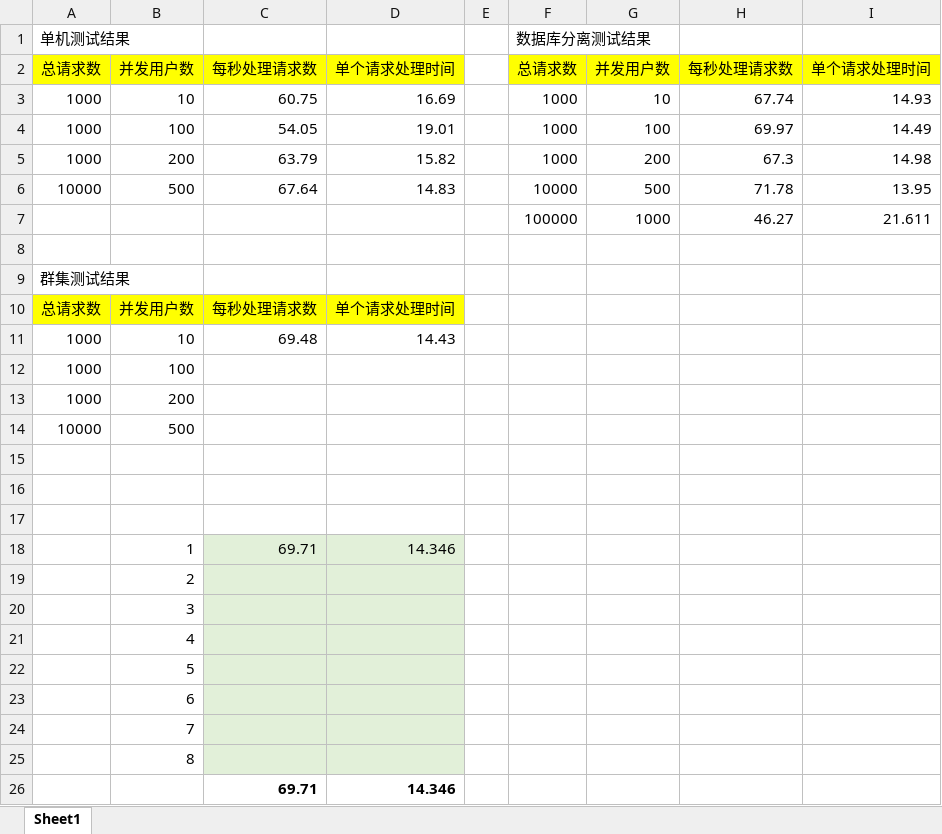
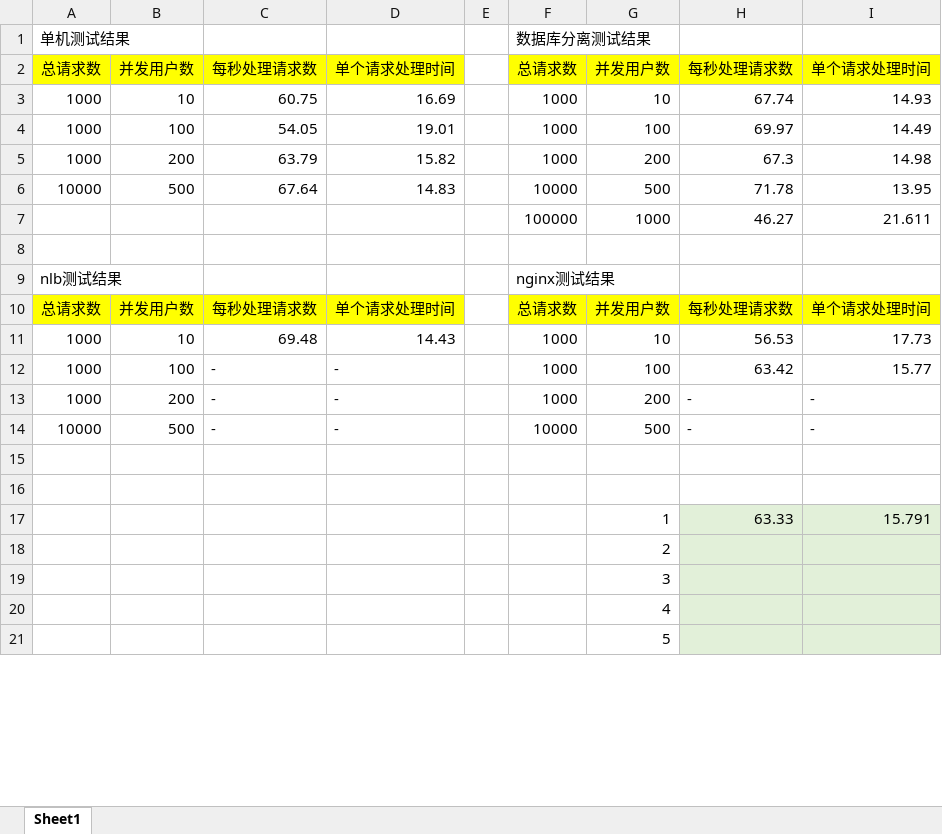
Before and after one commit to qizl/ABPPractise, an Excel workbook: SimpleTaskSystemCore/doc/负载测试.xlsx, sheet Sheet1, drawn as a sheet; only a part is shown; values as stored, in another font and other column widths than the file's, no borders; removed rows and columns are numbered as before the commit, all else as after; the diff covers the shown part only; the diff names each change by its address in the sheet, - before the commit and + after, or states it on an @@ line.

```diff
--- a/SimpleTaskSystemCore/doc/负载测试.xlsx (sheet Sheet1)
+++ b/SimpleTaskSystemCore/doc/负载测试.xlsx (sheet Sheet1)
-row 9: 群集测试结果
+row 9: nlb测试结果 |  |  |  |  | nginx测试结果
-F10: (empty)
+F10: 总请求数
-F10:I10 fill: none
+F10:I10 fill: #FFFF00
-G10: (empty)
+G10: 并发用户数
-H10: (empty)
+H10: 每秒处理请求数
-I10: (empty)
+I10: 单个请求处理时间
-F11: (empty)
+F11: 1000
-G11: (empty)
+G11: 10
-H11: (empty)
+H11: 56.53
-I11: (empty)
+I11: 17.73
-row 12: 1000 | 100
-row 13: 1000 | 200
-row 14: 10000 | 500
+row 12: 1000 | 100 | - | - |  | 1000 | 100 | 63.42 | 15.77
+row 13: 1000 | 200 | - | - |  | 1000 | 200 | - | -
+row 14: 10000 | 500 | - | - |  | 10000 | 500 | - | -
-row 17: (empty)
+row 17:  |  |  |  |  |  | 1 | 63.33 | 15.791
-H17:I17 fill: none
+H17:I17 fill: #E2F0D9
-row 18:  | 1 | 69.71 | 14.346
-row 19:  | 2
-row 20:  | 3
-row 21:  | 4
-row 22:  | 5
-row 23:  | 6
-row 24:  | 7
-row 25:  | 8
-row 26:  |  | 69.71 | 14.346
+row 18:  |  |  |  |  |  | 2
+row 19:  |  |  |  |  |  | 3
+row 20:  |  |  |  |  |  | 4
+row 21:  |  |  |  |  |  | 5
```
Also changed, not shown: 4 added rows elsewhere in this sheet.
